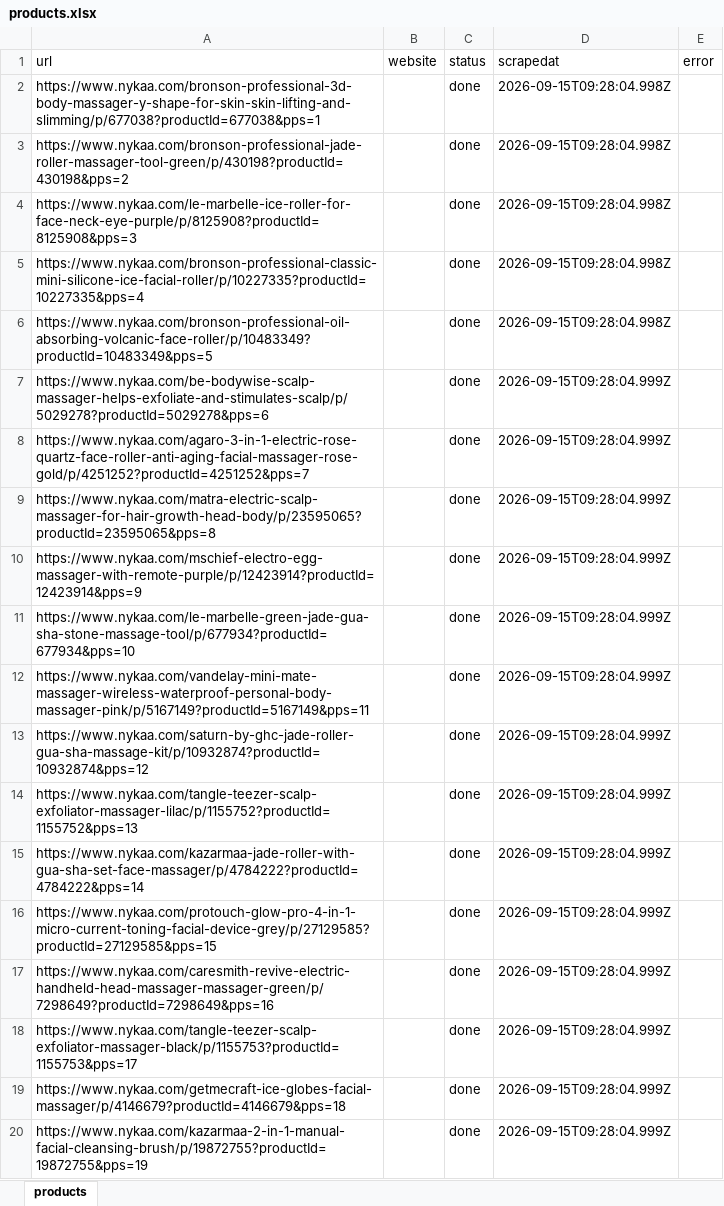
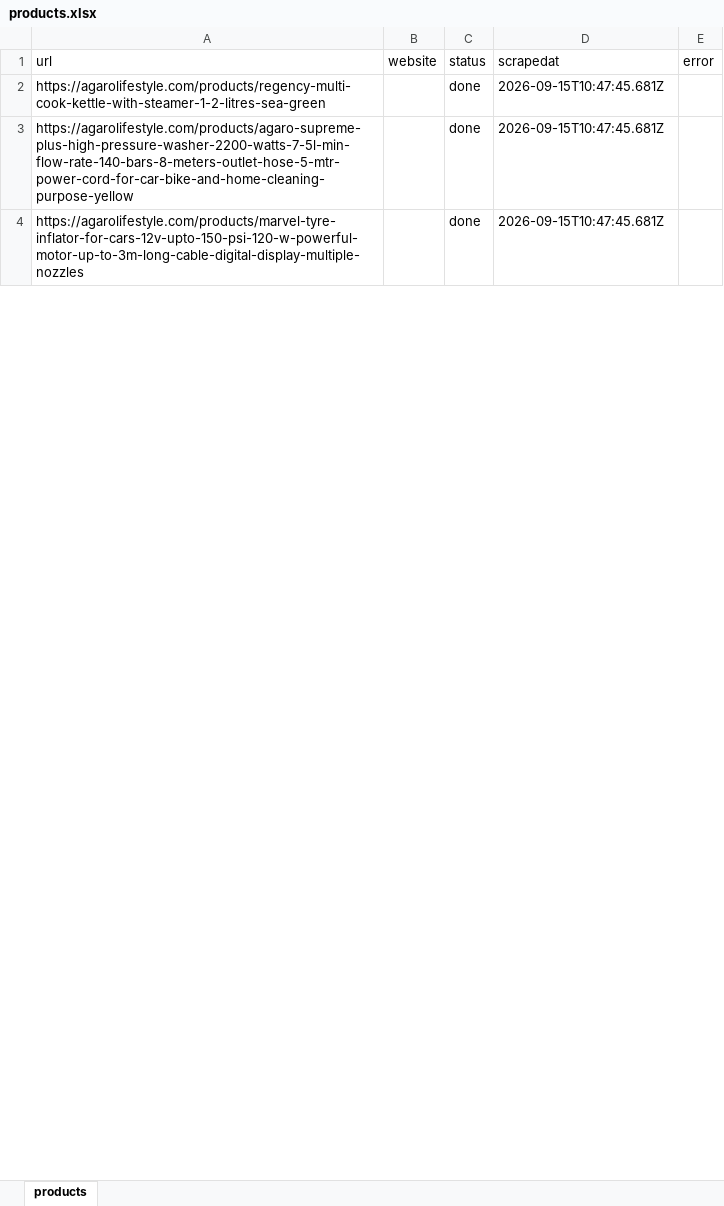
Before and after one commit to itSecurity01/webscrapi, an Excel workbook: input/products.xlsx, sheet products, drawn as a sheet; only a part is shown; values as stored, in another font and other column widths than the file's, no borders; removed rows and columns are numbered as before the commit, all else as after; the diff covers the shown part only; the diff names each change by its address in the sheet, - before the commit and + after, or states it on an @@ line.

```diff
--- a/input/products.xlsx (sheet products)
+++ b/input/products.xlsx (sheet products)
-row 2: https://www.nykaa.com/bronson-professional-3d-body-massager-y-shape-for-skin-skin-lifting-and-slimming/p/677038?productId=677038&pps=1 |  | done | 2026-09-15T09:28:04.998Z
-row 3: https://www.nykaa.com/bronson-professional-jade-roller-massager-tool-green/p/430198?productId=430198&pps=2 |  | done | 2026-09-15T09:28:04.998Z
-row 4: https://www.nykaa.com/le-marbelle-ice-roller-for-face-neck-eye-purple/p/8125908?productId=8125908&pps=3 |  | done | 2026-09-15T09:28:04.998Z
-row 5: https://www.nykaa.com/bronson-professional-classic-mini-silicone-ice-facial-roller/p/10227335?productId=10227335&pps=4 |  | done | 2026-09-15T09:28:04.998Z
-row 6: https://www.nykaa.com/bronson-professional-oil-absorbing-volcanic-face-roller/p/10483349?productId=10483349&pps=5 |  | done | 2026-09-15T09:28:04.998Z
-row 7: https://www.nykaa.com/be-bodywise-scalp-massager-helps-exfoliate-and-stimulates-scalp/p/5029278?productId=5029278&pps=6 |  | done | 2026-09-15T09:28:04.999Z
-row 8: https://www.nykaa.com/agaro-3-in-1-electric-rose-quartz-face-roller-anti-aging-facial-massager-rose-gold/p/4251252?productId=4251252&pps=7 |  | done | 2026-09-15T09:28:04.999Z
-A2 (url): https://www.nykaa.com/matra-electric-scalp-massager-for-hair-growth-head-body/p/23595065?productId=23595065&pps=8
+A2 (url): https://agarolifestyle.com/products/regency-multi-cook-kettle-with-steamer-1-2-litres-sea-green
-D2:D3 (scrapedat): 2026-09-15T09:28:04.999Z
+D2:D3 (scrapedat): 2026-09-15T10:47:45.681Z
-A3 (url): https://www.nykaa.com/mschief-electro-egg-massager-with-remote-purple/p/12423914?productId=12423914&pps=9
+A3 (url): https://agarolifestyle.com/products/agaro-supreme-plus-high-pressure-washer-2200-watts-7-5l-min-flow-rate-140-bars-8-meters-outlet-hose-5-mtr-power-cord-for-car-bike-and-home-cleaning-purpose-yellow
-row 11: https://www.nykaa.com/le-marbelle-green-jade-gua-sha-stone-massage-tool/p/677934?productId=677934&pps=10 |  | done | 2026-09-15T09:28:04.999Z
-row 12: https://www.nykaa.com/vandelay-mini-mate-massager-wireless-waterproof-personal-body-massager-pink/p/5167149?productId=5167149&pps=11 |  | done | 2026-09-15T09:28:04.999Z
-row 13: https://www.nykaa.com/saturn-by-ghc-jade-roller-gua-sha-massage-kit/p/10932874?productId=10932874&pps=12 |  | done | 2026-09-15T09:28:04.999Z
-A4 (url): https://www.nykaa.com/tangle-teezer-scalp-exfoliator-massager-lilac/p/1155752?productId=1155752&pps=13
+A4 (url): https://agarolifestyle.com/products/marvel-tyre-inflator-for-cars-12v-upto-150-psi-120-w-powerful-motor-up-to-3m-long-cable-digital-display-multiple-nozzles
-D4 (scrapedat): 2026-09-15T09:28:04.999Z
+D4 (scrapedat): 2026-09-15T10:47:45.681Z
-row 15: https://www.nykaa.com/kazarmaa-jade-roller-with-gua-sha-set-face-massager/p/4784222?productId=4784222&pps=14 |  | done | 2026-09-15T09:28:04.999Z
-row 16: https://www.nykaa.com/protouch-glow-pro-4-in-1-micro-current-toning-facial-device-grey/p/27129585?productId=27129585&pps=15 |  | done | 2026-09-15T09:28:04.999Z
-row 17: https://www.nykaa.com/caresmith-revive-electric-handheld-head-massager-massager-green/p/7298649?productId=7298649&pps=16 |  | done | 2026-09-15T09:28:04.999Z
-row 18: https://www.nykaa.com/tangle-teezer-scalp-exfoliator-massager-black/p/1155753?productId=1155753&pps=17 |  | done | 2026-09-15T09:28:04.999Z
-row 19: https://www.nykaa.com/getmecraft-ice-globes-facial-massager/p/4146679?productId=4146679&pps=18 |  | done | 2026-09-15T09:28:04.999Z
-row 20: https://www.nykaa.com/kazarmaa-2-in-1-manual-facial-cleansing-brush/p/19872755?productId=19872755&pps=19 |  | done | 2026-09-15T09:28:04.999Z
```
Also changed, not shown: 19 removed rows and 2 edited cells elsewhere in this sheet, 5 other files.
